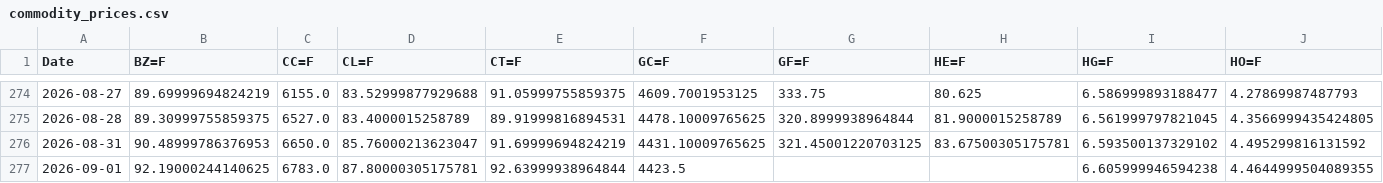
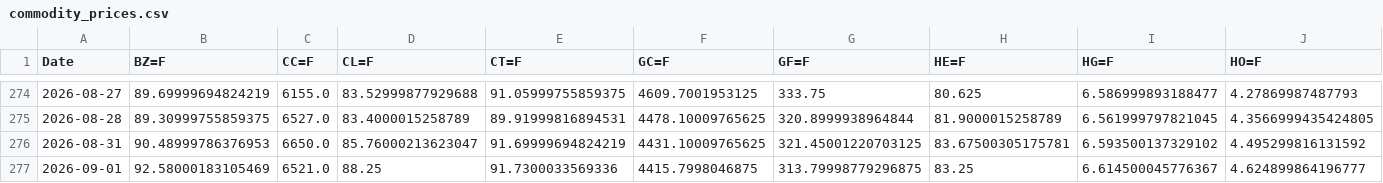
Before and after one commit to efranks0/market-monitor, a CSV file: data/cache/commodity_prices.csv, drawn as a sheet; only a part is shown, gaps mark what is left out; removed rows and columns are numbered as before the commit, all else as after; rows hold the shown columns only; the diff names each change by its address in the sheet, - before the commit and + after, or states it on an @@ line.

```diff
--- a/data/cache/commodity_prices.csv
+++ b/data/cache/commodity_prices.csv
-row 277: 2026-09-01 | 92.19000244140625 | 6783.0 | 87.80000305175781 | 92.63999938964844 | 4423.5 |  |  | 6.605999946594238 | 4.4644999504089355
+row 277: 2026-09-01 | 92.58000183105469 | 6521.0 | 88.25 | 91.7300033569336 | 4415.7998046875 | 313.79998779296875 | 83.25 | 6.614500045776367 | 4.624899864196777
```
Also changed, not shown: data/cache/crypto_prices.csv, data/cache/stock_prices.csv, 3 other files.
